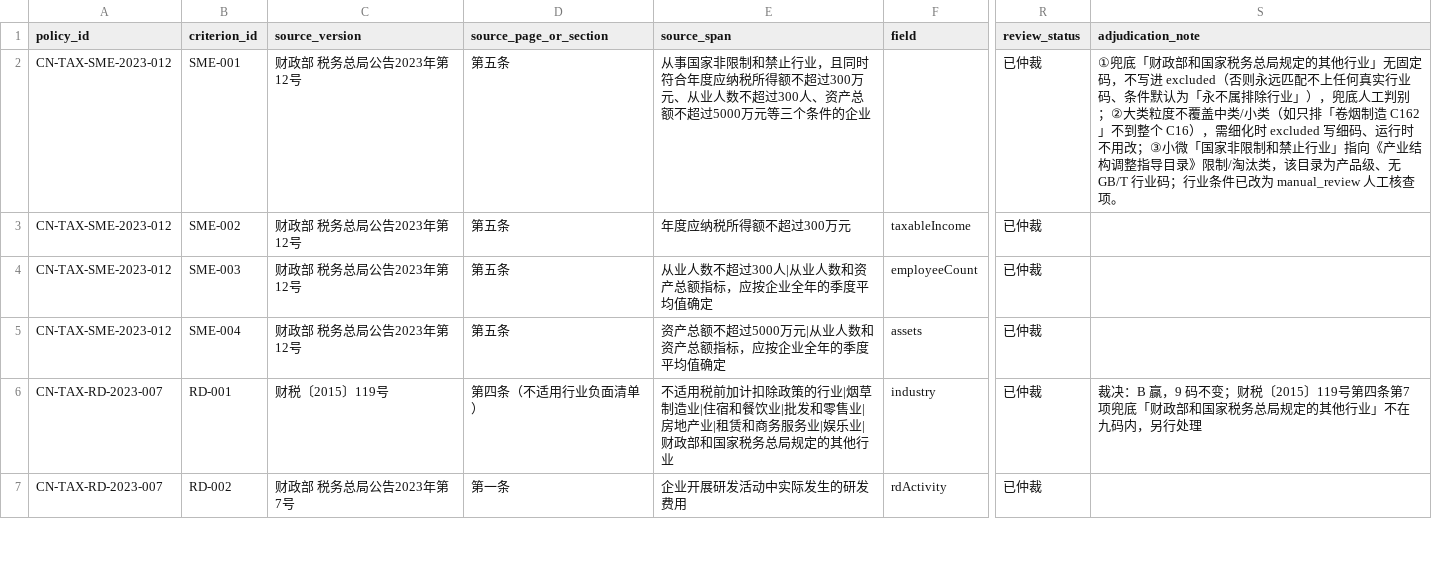
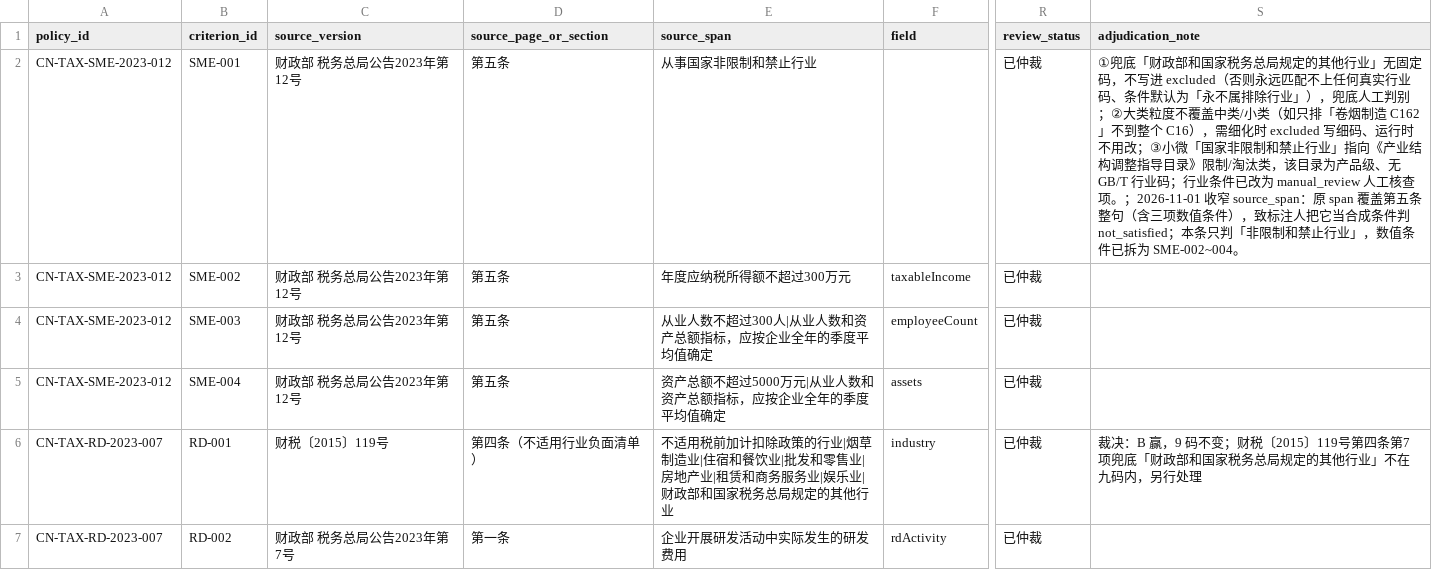
Before and after one commit to sgase233/huice, a CSV file: data/policies/criteria_review.csv, drawn as a sheet; only a part is shown, gaps mark what is left out; the diff names each change by its address in the sheet, - before the commit and + after, or states it on an @@ line.

```diff
--- a/data/policies/criteria_review.csv
+++ b/data/policies/criteria_review.csv
-E2 (source_span): 从事国家非限制和禁止行业，且同时符合年度应纳税所得额不超过300万元、从业人数不超过300人、资产总额不超过5000万元等三个条件的企业
+E2 (source_span): 从事国家非限制和禁止行业
-S2 (adjudication_note): …核查项。
+S2 (adjudication_note): …核查项。；2026-11-01 收窄 source_span：原 span 覆盖第五条整句（含三项数值条件），致标注人把它当合成条件判 not_satisfied；本条只判「非限制和禁止行业」，数值条件已拆为 SME-002~004。
```
Also changed, not shown: data/evaluation/labels.csv, 1 other file.
